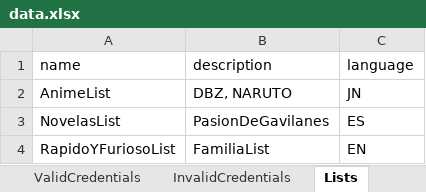
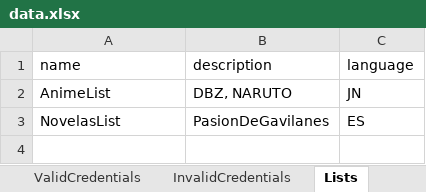
Before and after one commit to jcgomezlo/TheMovieDBApiTesting, an Excel workbook: data/data.xlsx, sheet Lists, drawn as a sheet; values as stored, in another font and other column widths than the file's, no borders; the diff names each change by its address in the sheet, - before the commit and + after, or states it on an @@ line.

```diff
--- a/data/data.xlsx (sheet Lists)
+++ b/data/data.xlsx (sheet Lists)
-row 4: RapidoYFuriosoList | FamiliaList | EN
```
Also changed, not shown: 13 other files.
